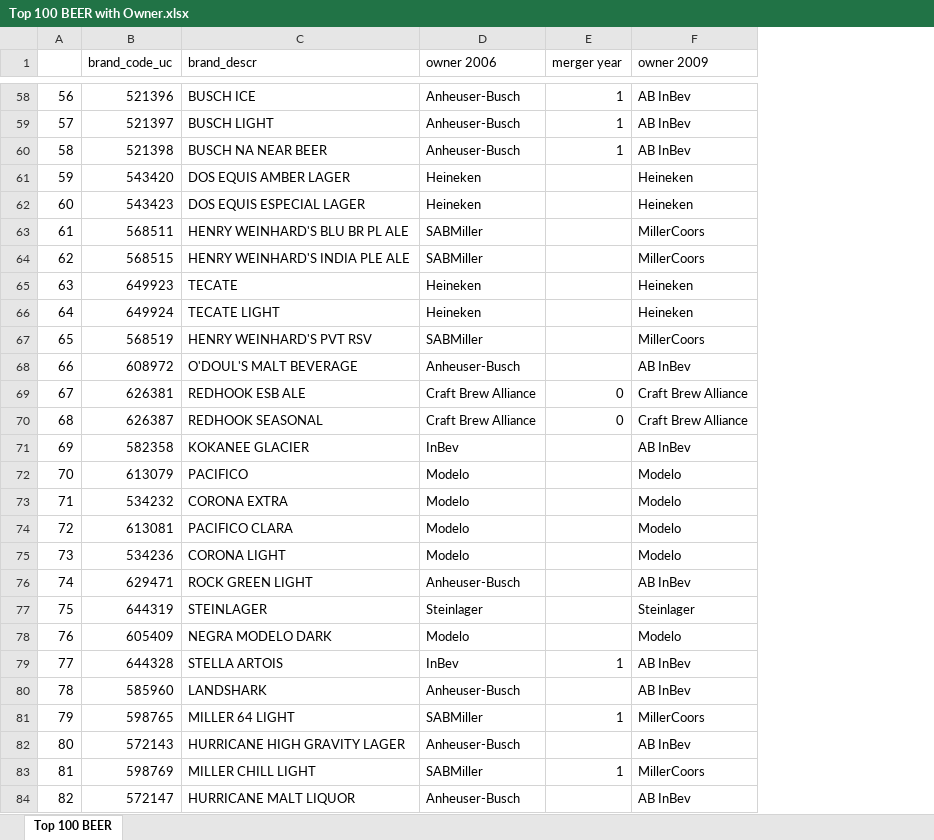
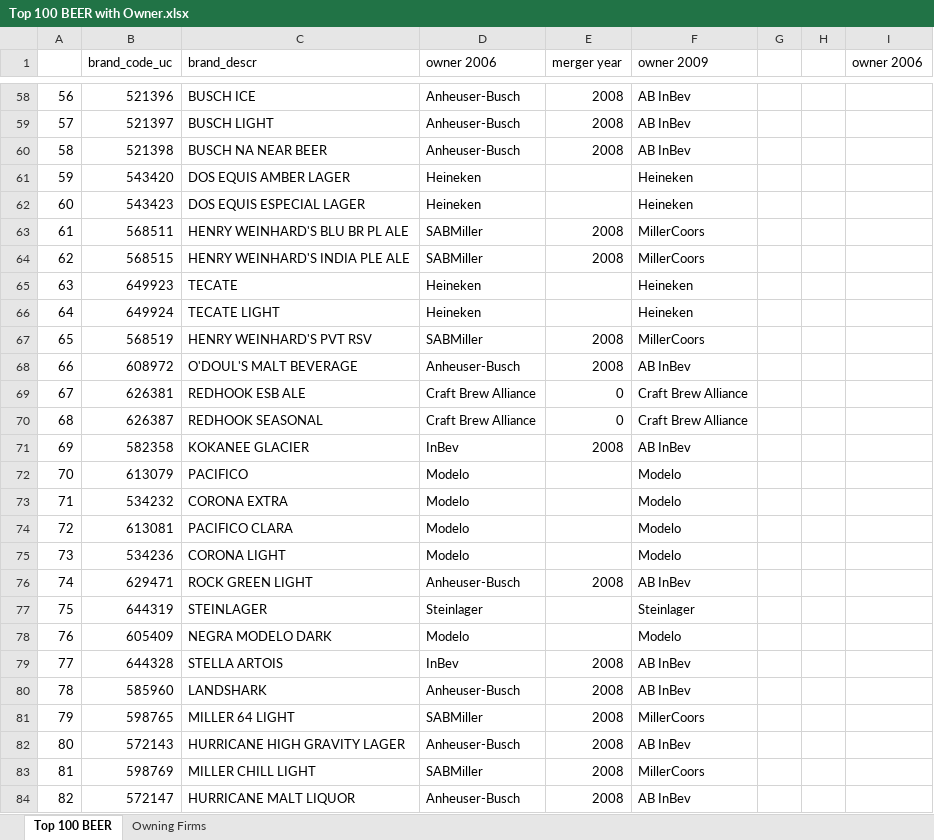
Before and after one commit to zziyue83/Mergers, an Excel workbook: Top 100 BEER with Owner.xlsx, sheet Top 100 BEER, drawn as a sheet; only a part is shown, gaps mark what is left out; values as stored, in another font and other column widths than the file's, no borders; the diff covers the shown part only; the diff names each change by its address in the sheet, - before the commit and + after, or states it on an @@ line.

```diff
--- a/Top 100 BEER with Owner.xlsx (sheet Top 100 BEER)
+++ b/Top 100 BEER with Owner.xlsx (sheet Top 100 BEER)
+sheet tab: Owning Firms
+column G, empty
+column H, empty
+column I (owner 2006), empty
-E58:E60 (merger year): 1
+E58:E60 (merger year): 2008
-E63:E64 (merger year): (empty)
+E63:E64 (merger year): 2008
-E67:E68 (merger year): (empty)
+E67:E68 (merger year): 2008
-E71 (merger year): (empty)
+E71 (merger year): 2008
-E76 (merger year): (empty)
+E76 (merger year): 2008
-E79 (merger year): 1
+E79 (merger year): 2008
-E80 (merger year): (empty)
+E80 (merger year): 2008
-E81 (merger year): 1
+E81 (merger year): 2008
-E82 (merger year): (empty)
+E82 (merger year): 2008
-E83 (merger year): 1
+E83 (merger year): 2008
-E84 (merger year): (empty)
+E84 (merger year): 2008
```
Also changed, not shown: 58 edited cells elsewhere in this sheet, formulas that keep their value, 1 other file.
